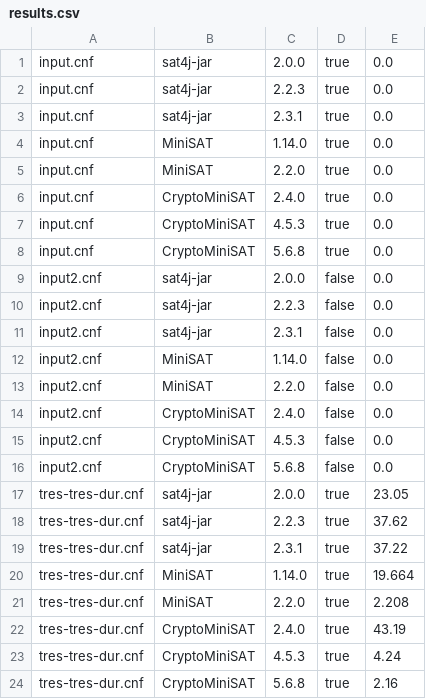
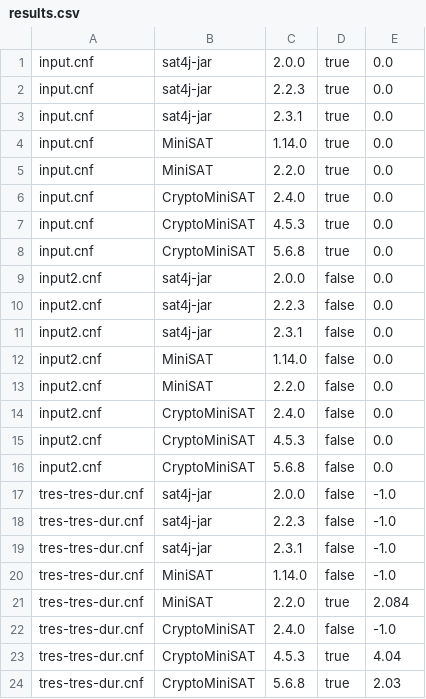
Before and after one commit to diverse-project/SAT-DSLmorphic, a CSV file: org.xtext.example.msat.tests/results.csv, drawn as a sheet.

```diff
--- a/org.xtext.example.msat.tests/results.csv
+++ b/org.xtext.example.msat.tests/results.csv
@@ -16,9 +16,9 @@ input2.cnf ; CryptoMiniSAT ; 4.5.3 ; false ; 0.0
 input2.cnf ; CryptoMiniSAT ; 5.6.8 ; false ; 0.0
-tres-tres-dur.cnf ; sat4j-jar ; 2.0.0 ; true ; 23.05
-tres-tres-dur.cnf ; sat4j-jar ; 2.2.3 ; true ; 37.62
-tres-tres-dur.cnf ; sat4j-jar ; 2.3.1 ; true ; 37.22
-tres-tres-dur.cnf ; MiniSAT ; 1.14.0 ; true ; 19.664
-tres-tres-dur.cnf ; MiniSAT ; 2.2.0 ; true ; 2.208
-tres-tres-dur.cnf ; CryptoMiniSAT ; 2.4.0 ; true ; 43.19
-tres-tres-dur.cnf ; CryptoMiniSAT ; 4.5.3 ; true ; 4.24
-tres-tres-dur.cnf ; CryptoMiniSAT ; 5.6.8 ; true ; 2.16
+tres-tres-dur.cnf ; sat4j-jar ; 2.0.0 ; false ; -1.0
+tres-tres-dur.cnf ; sat4j-jar ; 2.2.3 ; false ; -1.0
+tres-tres-dur.cnf ; sat4j-jar ; 2.3.1 ; false ; -1.0
+tres-tres-dur.cnf ; MiniSAT ; 1.14.0 ; false ; -1.0
+tres-tres-dur.cnf ; MiniSAT ; 2.2.0 ; true ; 2.084
+tres-tres-dur.cnf ; CryptoMiniSAT ; 2.4.0 ; false ; -1.0
+tres-tres-dur.cnf ; CryptoMiniSAT ; 4.5.3 ; true ; 4.04
+tres-tres-dur.cnf ; CryptoMiniSAT ; 5.6.8 ; true ; 2.03
```
Also changed, not shown: 6 other files.
